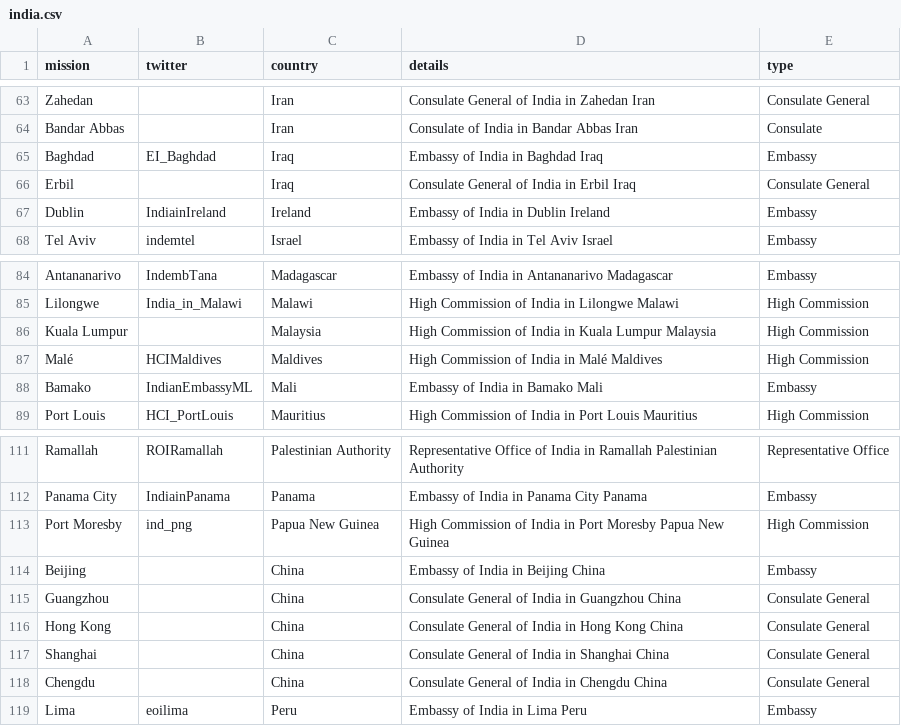
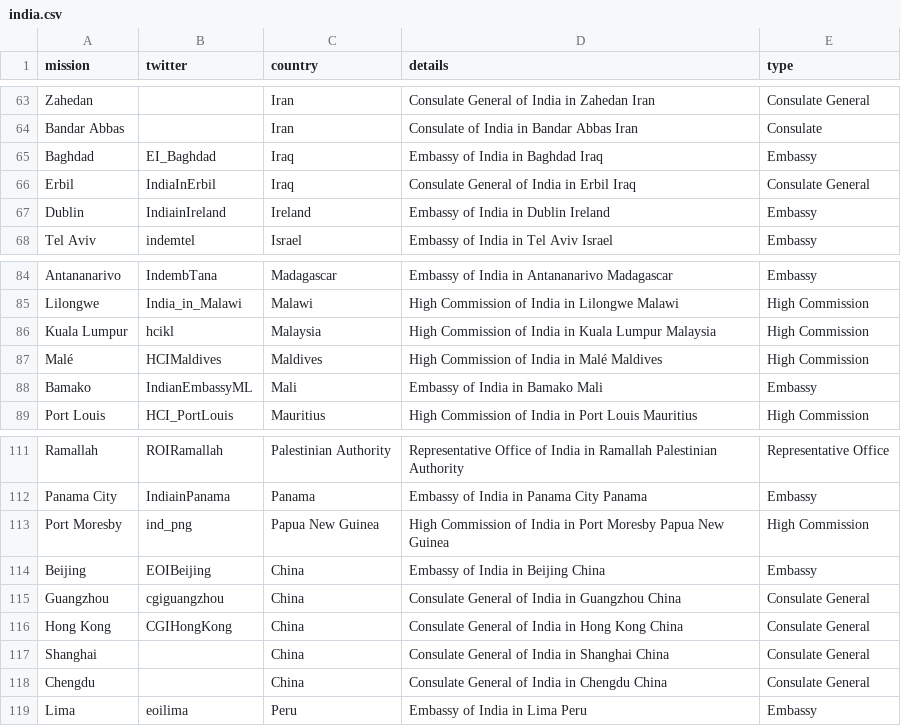
Before and after one commit to vg/twiplomacy, a CSV file: _data/india.csv, drawn as a sheet; only a part is shown, gaps mark what is left out.

Commit message:
Adding Kulalampur, Bejing, Guangzhou, Hong Kong, Erbil

```diff
--- a/_data/india.csv
+++ b/_data/india.csv
@@ -65,3 +65,3 @@ Bandar Abbas,,Iran,Consulate of India in Bandar Abbas Iran,Consulate
 Baghdad,EI_Baghdad,Iraq,Embassy of India in Baghdad Iraq,Embassy
-Erbil,,Iraq,Consulate General of India in Erbil Iraq,Consulate General
+Erbil,IndiaInErbil,Iraq,Consulate General of India in Erbil Iraq,Consulate General
 Dublin,IndiainIreland,Ireland,Embassy of India in Dublin Ireland,Embassy
@@ -85,3 +85,3 @@ Antananarivo,IndembTana,Madagascar,Embassy of India in Antananarivo Madagascar,E
 Lilongwe,India_in_Malawi,Malawi,High Commission of India in Lilongwe Malawi,High Commission
-Kuala Lumpur,,Malaysia,High Commission of India in Kuala Lumpur Malaysia,High Commission
+Kuala Lumpur,hcikl,Malaysia,High Commission of India in Kuala Lumpur Malaysia,High Commission
 Malé,HCIMaldives,Maldives,High Commission of India in Malé Maldives,High Commission
@@ -113,5 +113,5 @@ Panama City,IndiainPanama,Panama,Embassy of India in Panama City Panama,Embassy
 Port Moresby,ind_png,Papua New Guinea,High Commission of India in Port Moresby Papua New Guinea,High Commission
-Beijing,,China,Embassy of India in Beijing China,Embassy
-Guangzhou,,China,Consulate General of India in Guangzhou China,Consulate General
-Hong Kong,,China,Consulate General of India in Hong Kong China,Consulate General
+Beijing,EOIBeijing,China,Embassy of India in Beijing China,Embassy
+Guangzhou,cgiguangzhou,China,Consulate General of India in Guangzhou China,Consulate General
+Hong Kong,CGIHongKong,China,Consulate General of India in Hong Kong China,Consulate General
 Shanghai,,China,Consulate General of India in Shanghai China,Consulate General
```
